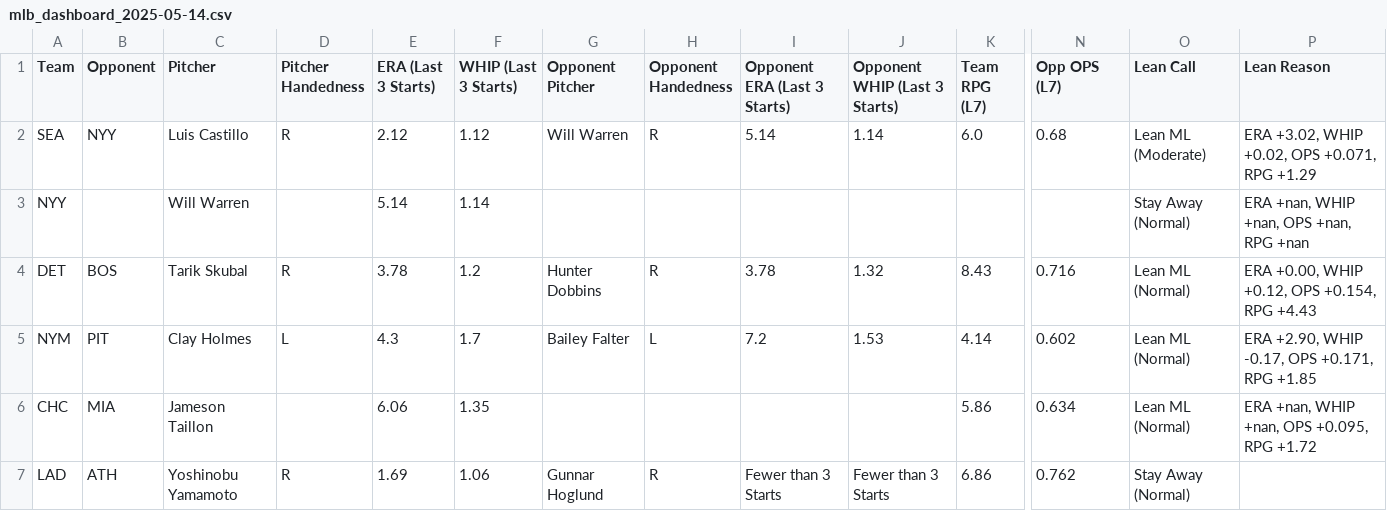
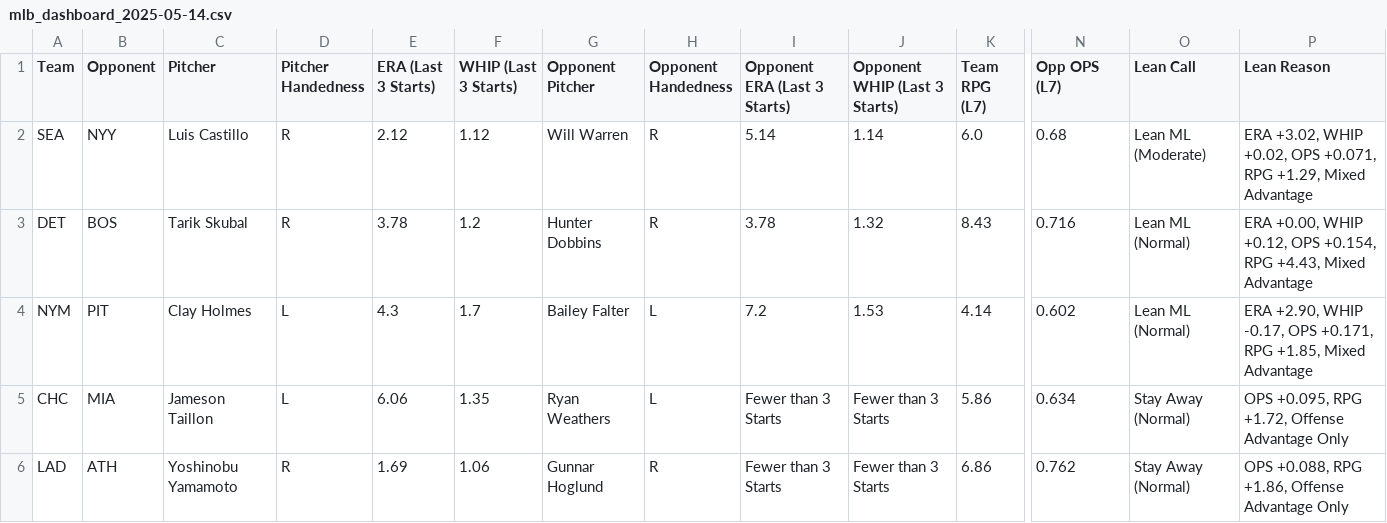
Before and after one commit to thebaiway/mlb, a CSV file: data/mlb_dashboard_2025-05-14.csv, drawn as a sheet; only a part is shown, gaps mark what is left out; removed rows and columns are numbered as before the commit, all else as after; rows hold the shown columns only; the diff names each change by its address in the sheet, - before the commit and + after, or states it on an @@ line.

```diff
--- a/data/mlb_dashboard_2025-05-14.csv
+++ b/data/mlb_dashboard_2025-05-14.csv
-P2 (Lean Reason): …+0.071, RPG +1.29
+P2 (Lean Reason): …+0.071, RPG +1.29, Mixed Advantage
-row 3: NYY |  | Will Warren |  | 5.14 | 1.14 |  |  |  |  |  |  | Stay Away (Normal) | ERA +nan, WHIP +nan, OPS +nan, RPG +nan
-P3 (Lean Reason): …+0.154, RPG +4.43
+P3 (Lean Reason): …+0.154, RPG +4.43, Mixed Advantage
-P4 (Lean Reason): …+0.171, RPG +1.85
+P4 (Lean Reason): …+0.171, RPG +1.85, Mixed Advantage
-D5 (Pitcher Handedness): (empty)
+D5 (Pitcher Handedness): L
-G5 (Opponent Pitcher): (empty)
+G5 (Opponent Pitcher): Ryan Weathers
-H5 (Opponent Handedness): (empty)
+H5 (Opponent Handedness): L
-I5 (Opponent ERA (Last 3 Starts)): (empty)
+I5 (Opponent ERA (Last 3 Starts)): Fewer than 3 Starts
-J5 (Opponent WHIP (Last 3 Starts)): (empty)
+J5 (Opponent WHIP (Last 3 Starts)): Fewer than 3 Starts
-O5 (Lean Call): Lean ML (Normal)
+O5 (Lean Call): Stay Away (Normal)
-P5 (Lean Reason): ERA +nan, WHIP +nan, OPS +0.095, RPG +1.72
+P5 (Lean Reason): OPS +0.095, RPG +1.72, Offense Advantage Only
-P6 (Lean Reason): (empty)
+P6 (Lean Reason): OPS +0.088, RPG +1.86, Offense Advantage Only
```
Also changed, not shown: data/bet_history.csv, 1 other file.
